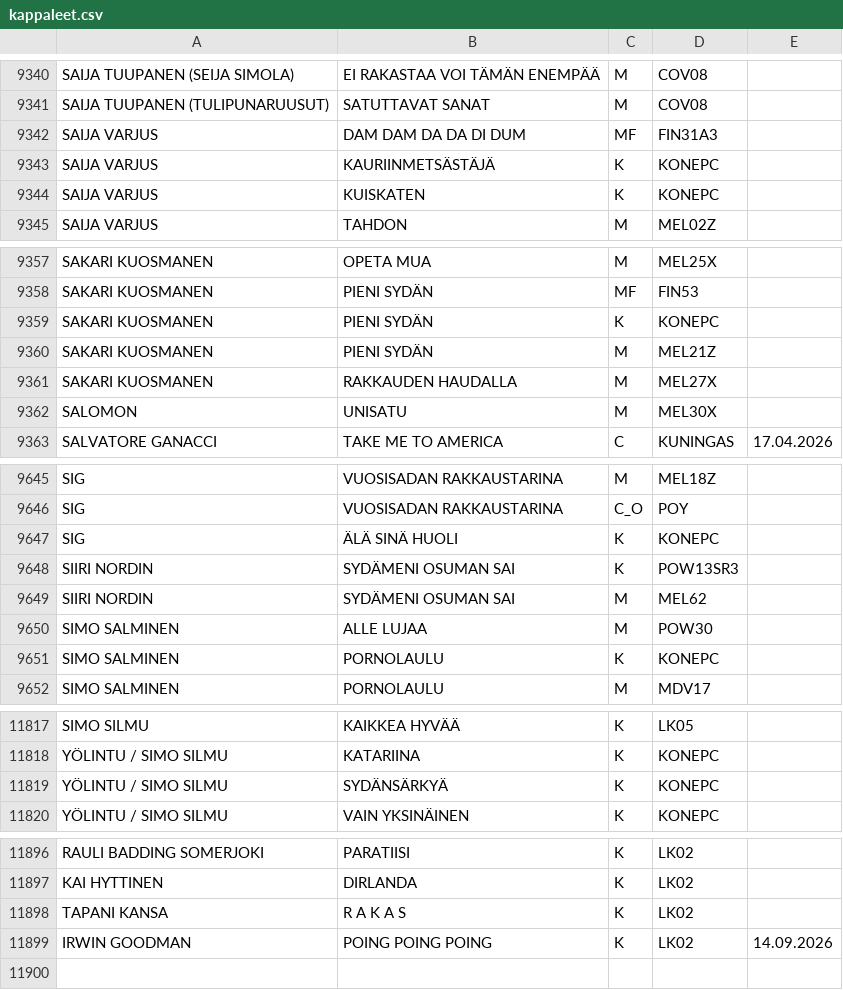
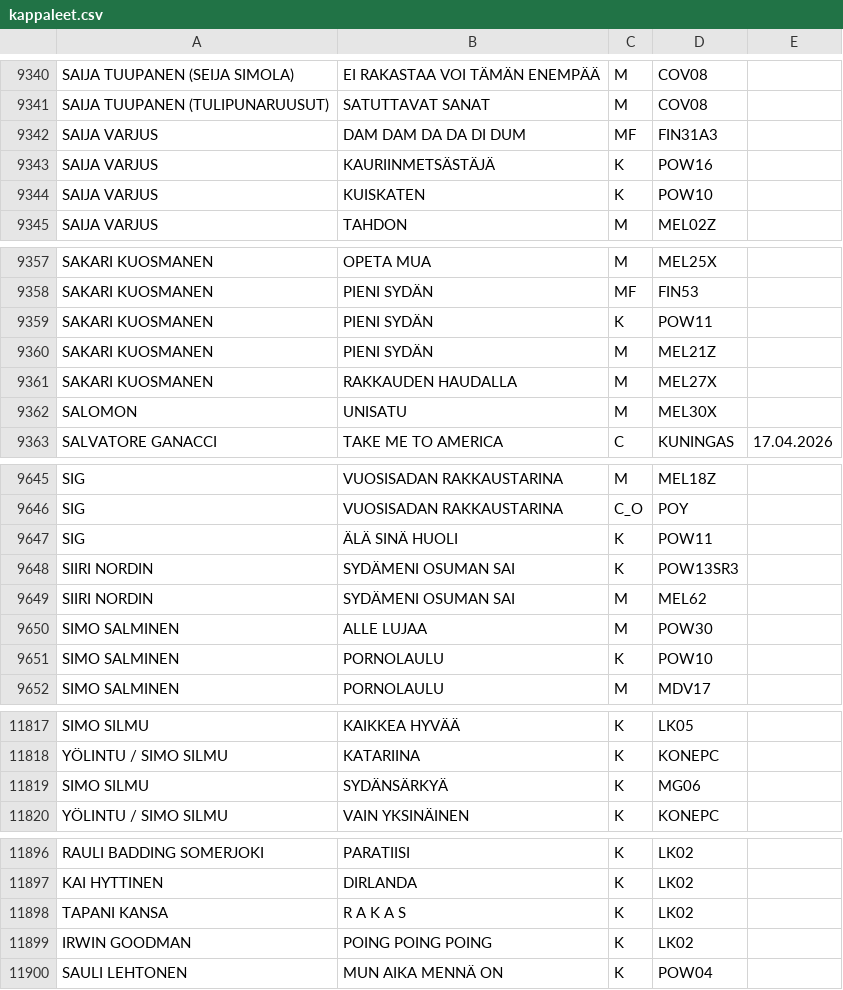
Before and after one commit to LamminHovi/Karaokelista, a CSV file: kappaleet.csv, drawn as a sheet; only a part is shown, gaps mark what is left out; the diff covers the shown part only.

Commit message:
Päivitetty kappaleet.csv

```diff
--- a/kappaleet.csv
+++ b/kappaleet.csv
@@ -9342,4 +9342,4 @@ SAIJA TUUPANEN (TULIPUNARUUSUT),SATUTTAVAT SANAT,M,COV08,
 SAIJA VARJUS,DAM DAM DA DA DI DUM,MF,FIN31A3,
-SAIJA VARJUS,KAURIINMETSÄSTÄJÄ,K,KONEPC,
-SAIJA VARJUS,KUISKATEN,K,KONEPC,
+SAIJA VARJUS,KAURIINMETSÄSTÄJÄ,K,POW16,
+SAIJA VARJUS,KUISKATEN,K,POW10,
 SAIJA VARJUS,TAHDON,M,MEL02Z,
@@ -9358,3 +9358,3 @@ SAKARI KUOSMANEN,OPETA MUA,M,MEL25X,
 SAKARI KUOSMANEN,PIENI SYDÄN,MF,FIN53,
-SAKARI KUOSMANEN,PIENI SYDÄN,K,KONEPC,
+SAKARI KUOSMANEN,PIENI SYDÄN,K,POW11,
 SAKARI KUOSMANEN,PIENI SYDÄN,M,MEL21Z,
@@ -9646,3 +9646,3 @@ SIG,VUOSISADAN RAKKAUSTARINA,M,MEL18Z,
 SIG,VUOSISADAN RAKKAUSTARINA,C_O,POY,
-SIG,ÄLÄ SINÄ HUOLI,K,KONEPC,
+SIG,ÄLÄ SINÄ HUOLI,K,POW11,
 SIIRI NORDIN,SYDÄMENI OSUMAN SAI,K,POW13SR3,
@@ -9650,3 +9650,3 @@ SIIRI NORDIN,SYDÄMENI OSUMAN SAI,M,MEL62,
 SIMO SALMINEN,ALLE LUJAA,M,POW30,
-SIMO SALMINEN,PORNOLAULU,K,KONEPC,
+SIMO SALMINEN,PORNOLAULU,K,POW10,
 SIMO SALMINEN,PORNOLAULU,M,MDV17,
@@ -11818,3 +11818,3 @@ SIMO SILMU,KAIKKEA HYVÄÄ,K,LK05,
 YÖLINTU / SIMO SILMU,KATARIINA,K,KONEPC,
-YÖLINTU / SIMO SILMU,SYDÄNSÄRKYÄ,K,KONEPC,
+SIMO SILMU,SYDÄNSÄRKYÄ,K,MG06,
 YÖLINTU / SIMO SILMU,VAIN YKSINÄINEN,K,KONEPC,
@@ -11898,2 +11898,3 @@ KAI HYTTINEN,DIRLANDA,K,LK02,
 TAPANI KANSA,R A K A S,K,LK02,
-IRWIN GOODMAN,POING POING POING,K,LK02,14.09.2026
+IRWIN GOODMAN,POING POING POING,K,LK02,
+SAULI LEHTONEN,MUN AIKA MENNÄ ON,K,POW04,
```
Also changed, not shown: 13 edited cells elsewhere in this file.
